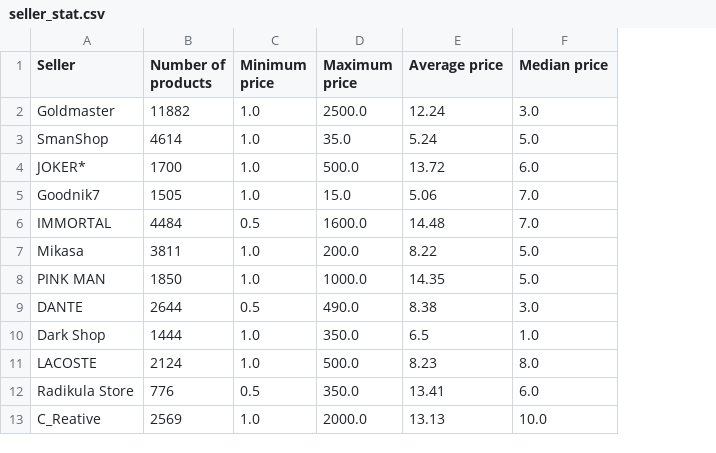
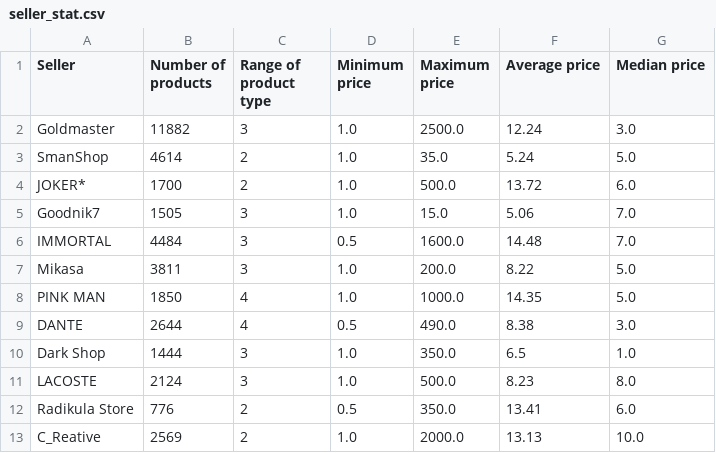
Before and after one commit to ancuongnguyen07/Database_Market, a CSV file: analysis_result/seller_stat.csv, drawn as a sheet; only a part is shown; the diff names each change by its address in the sheet, - before the commit and + after, or states it on an @@ line.

Commit message:
[report][methodology][data analysis] first draft

```diff
--- a/analysis_result/seller_stat.csv
+++ b/analysis_result/seller_stat.csv
+column C (Range of product type), rows 2-13: 3 | 2 | 2 | 3 | 3 | 3 | 4 | 4 | 3 | 3 | 2 | 2
```
Also changed, not shown: 48 other files.
